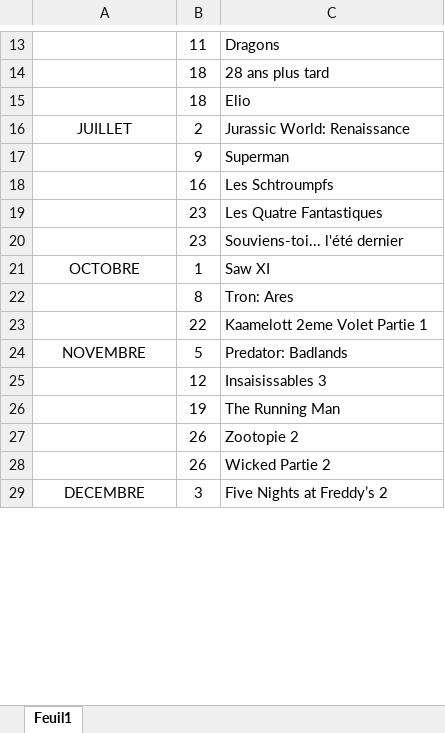
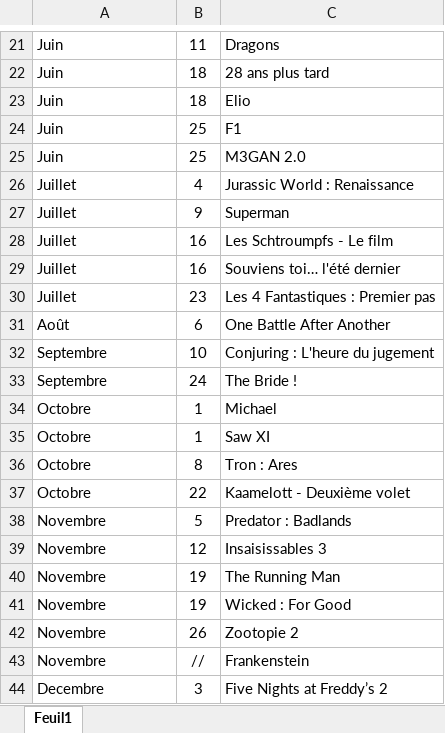
Before and after one commit to robinchretien/Cine2025, an Excel workbook: Liste des films 2025.xlsx, sheet Feuil1, drawn as a sheet; only a part is shown, gaps mark what is left out; values as stored, in another font and other column widths than the file's, no borders; table styles not drawn; removed rows and columns are numbered as before the commit, all else as after; the diff covers the shown part only; the diff names each change by its address in the sheet, - before the commit and + after, or states it on an @@ line.

Commit message:
Nouvelles données

```diff
--- a/Liste des films 2025.xlsx (sheet Feuil1)
+++ b/Liste des films 2025.xlsx (sheet Feuil1)
-A21:A23: (empty)
+A21:A23: Juin
-row 16: JUILLET | 2 | Jurassic World: Renaissance
+row 24: Juin | 25 | F1
+row 25: Juin | 25 | M3GAN 2.0
+row 26: Juillet | 4 | Jurassic World : Renaissance
-A27: (empty)
+A27: Juillet
-row 18:  | 16 | Les Schtroumpfs
-row 19:  | 23 | Les Quatre Fantastiques
-row 20:  | 23 | Souviens-toi... l'été dernier
+row 28: Juillet | 16 | Les Schtroumpfs - Le film
+row 29: Juillet | 16 | Souviens toi… l'été dernier
+row 30: Juillet | 23 | Les 4 Fantastiques : Premier pas
+row 31: Août | 6 | One Battle After Another
+row 32: Septembre | 10 | Conjuring : L'heure du jugement
+row 33: Septembre | 24 | The Bride !
+row 34: Octobre | 1 | Michael
-A35: OCTOBRE
+A35: Octobre
-A35 alignment: center
+A35 alignment: left
-A36: (empty)
+A36: Octobre
-C36: Tron: Ares
+C36: Tron : Ares
-row 23:  | 22 | Kaamelott 2eme Volet Partie 1
+row 37: Octobre | 22 | Kaamelott - Deuxième volet
-A38: NOVEMBRE
+A38: Novembre
-A38 alignment: center
+A38 alignment: left
-C38: Predator: Badlands
+C38: Predator : Badlands
-A39:A40: (empty)
+A39:A40: Novembre
+row 41: Novembre | 19 | Wicked : For Good
-A42: (empty)
+A42: Novembre
-row 28:  | 26 | Wicked Partie 2
+row 43: Novembre | // | Frankenstein
-A44: DECEMBRE
+A44: Decembre
-A44 alignment: center
+A44 alignment: left
```
Also changed, not shown: 15 added rows, 6 removed rows, 11 edited cells and cell formats elsewhere in this sheet.
